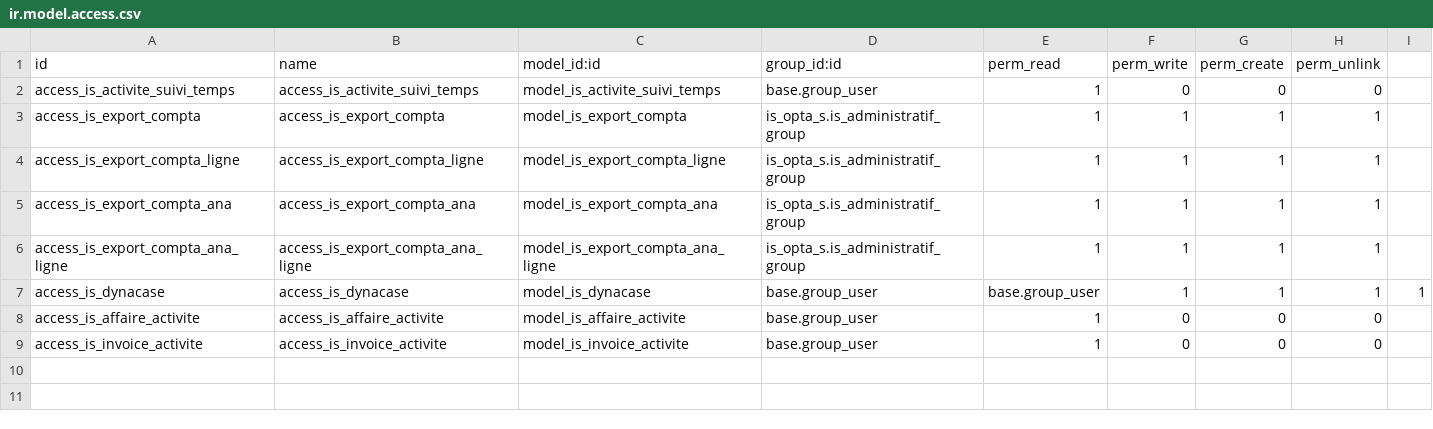
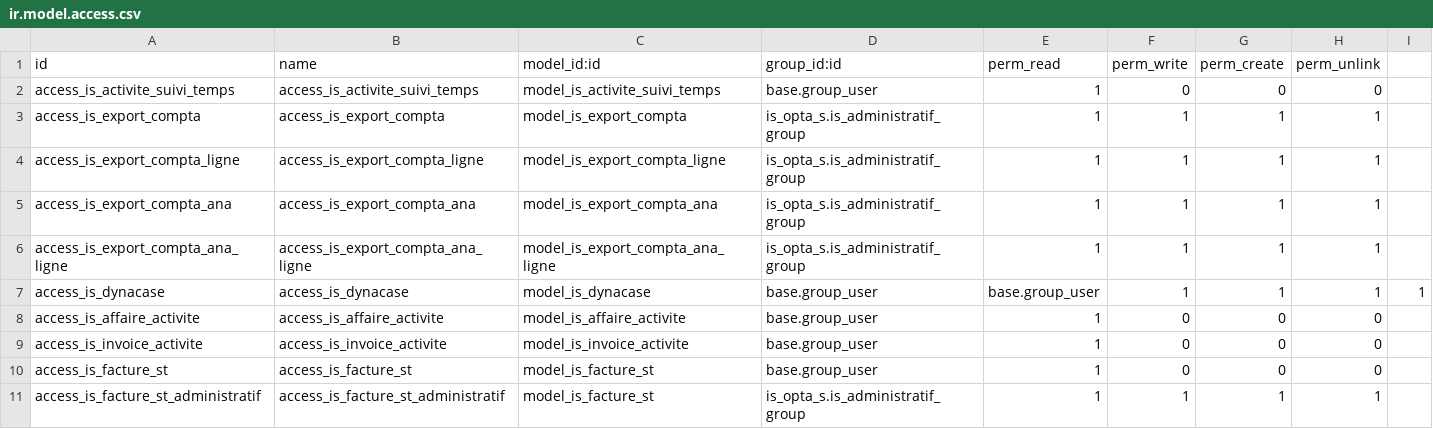
Before and after one commit to tonygalmiche/is_opta_s, a CSV file: security/ir.model.access.csv, drawn as a sheet.

Commit message:
add is_facture_pk

```diff
--- a/security/ir.model.access.csv
+++ b/security/ir.model.access.csv
@@ -9 +9,3 @@ access_is_affaire_activite,access_is_affaire_activite,model_is_affaire_activite,
 access_is_invoice_activite,access_is_invoice_activite,model_is_invoice_activite,base.group_user,1,0,0,0
+access_is_facture_st,access_is_facture_st,model_is_facture_st,base.group_user,1,0,0,0
+access_is_facture_st_administratif,access_is_facture_st_administratif,model_is_facture_st,is_opta_s.is_administratif_group,1,1,1,1
```
Also changed, not shown: 5 other files.
